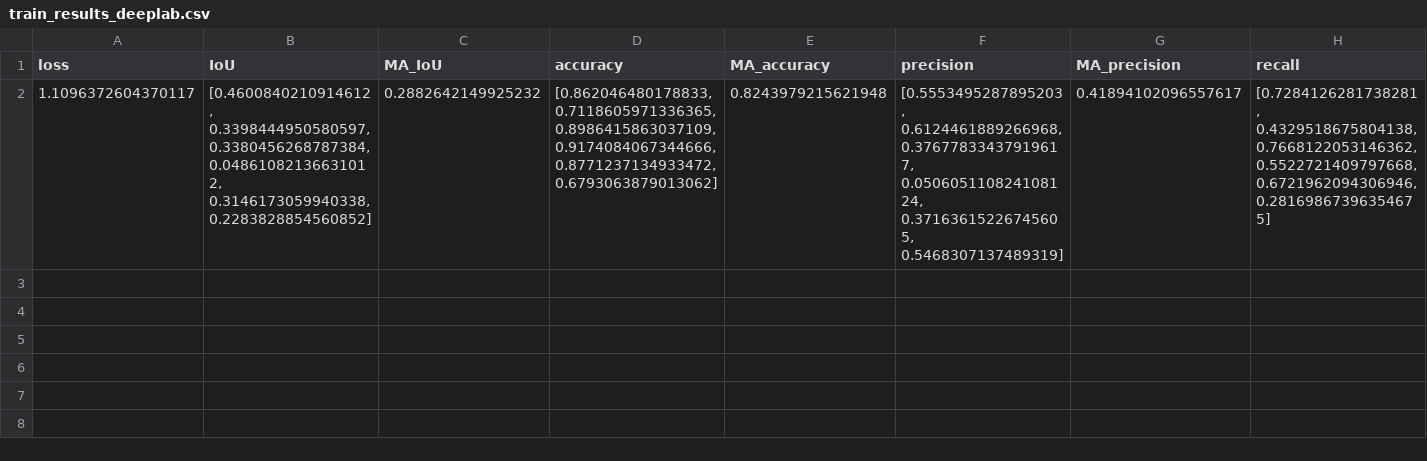
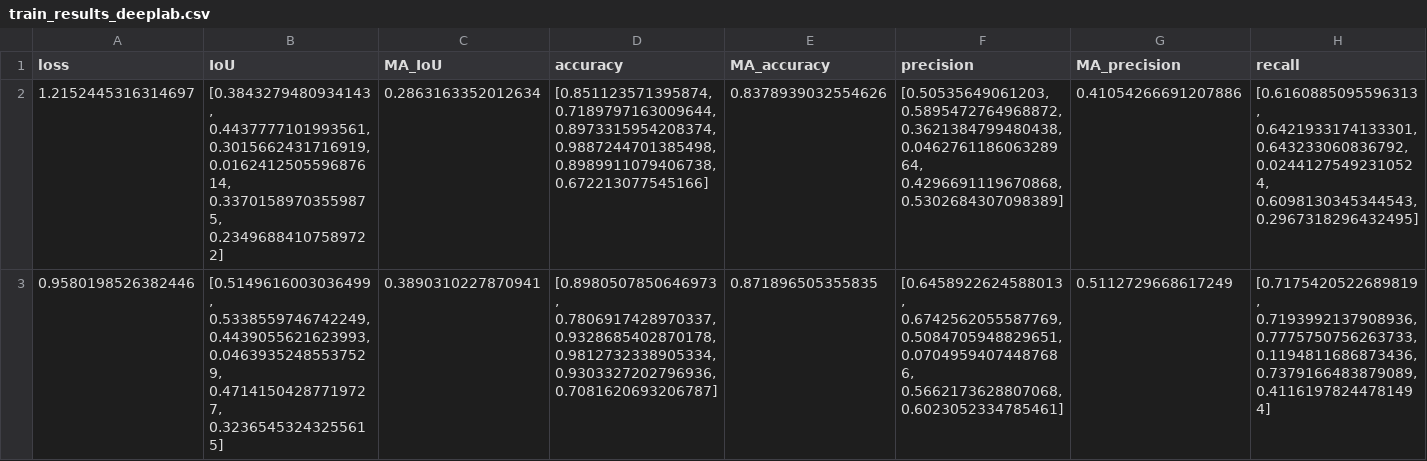
Before and after one commit to swalddy/TA_Unet, a CSV file: source/results/train_results_deeplab.csv, drawn as a sheet; only a part is shown; removed rows and columns are numbered as before the commit, all else as after; rows hold the shown columns only; the diff names each change by its address in the sheet, - before the commit and + after, or states it on an @@ line.

```diff
--- a/source/results/train_results_deeplab.csv
+++ b/source/results/train_results_deeplab.csv
-row 2: 1.1096372604370117 | [0.4600840210914612, 0.3398444950580597, 0.3380456268787384, 0.04861082136631012, 0.3146173059940338, 0.2283828854560852] | 0.2882642149925232 | [0.862046480178833, 0.7118605971336365, 0.8986415863037109, 0.9174084067344666, 0.8771237134933472, 0.6793063879013062] | 0.8243979215621948 | [0.5553495287895203, 0.6124461889266968, 0.37677833437919617, 0.050605110824108124, 0.37163615226745605, 0.5468307137489319] | 0.41894102096557617 | [0.7284126281738281, 0.4329518675804138, 0.7668122053146362, 0.5522721409797668, 0.6721962094306946, 0.28169867396354675]
+row 2: 1.2152445316314697 | [0.3843279480934143, 0.4437777101993561, 0.3015662431716919, 0.016241250559687614, 0.33701589703559875, 0.23496884107589722] | 0.2863163352012634 | [0.851123571395874, 0.7189797163009644, 0.8973315954208374, 0.9887244701385498, 0.8989911079406738, 0.672213077545166] | 0.8378939032554626 | [0.50535649061203, 0.5895472764968872, 0.3621384799480438, 0.046276118606328964, 0.4296691119670868, 0.5302684307098389] | 0.41054266691207886 | [0.6160885095596313, 0.6421933174133301, 0.643233060836792, 0.02441275492310524, 0.6098130345344543, 0.2967318296432495]
+row 3: 0.9580198526382446 | [0.5149616003036499, 0.5338559746742249, 0.4439055621623993, 0.04639352485537529, 0.47141504287719727, 0.32365453243255615] | 0.3890310227870941 | [0.8980507850646973, 0.7806917428970337, 0.9328685402870178, 0.9812732338905334, 0.9303327202796936, 0.7081620693206787] | 0.871896505355835 | [0.6458922624588013, 0.6742562055587769, 0.5084705948829651, 0.07049594074487686, 0.5662173628807068, 0.6023052334785461] | 0.5112729668617249 | [0.7175420522689819, 0.7193992137908936, 0.7775750756263733, 0.1194811686873436, 0.7379166483879089, 0.41161978244781494]
```
Also changed, not shown: source/results/train_results_1vgg.csv, source/results/train_results_vgg.csv, 30 other files.
